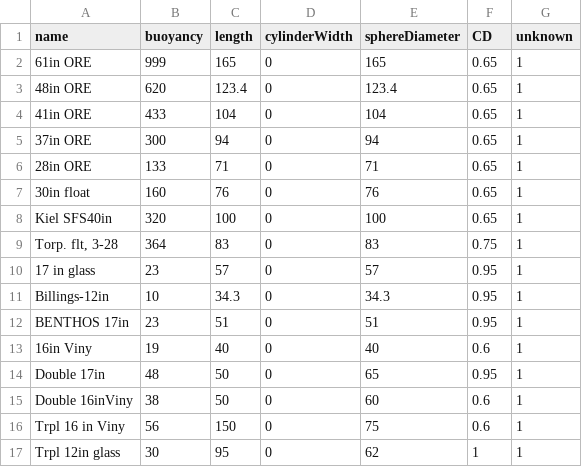
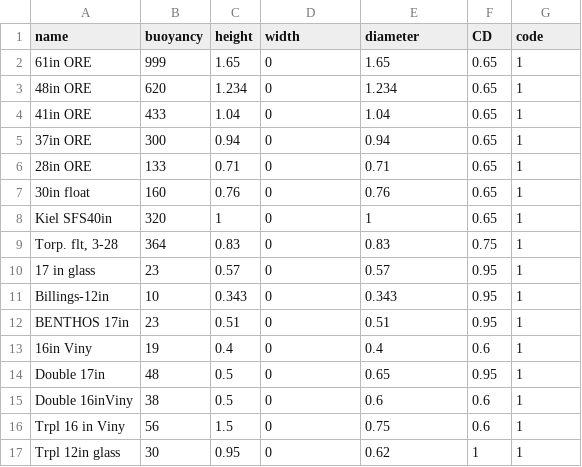
Before and after one commit to dankelley/mooring, a CSV file: create_data/floats_dewey.csv, drawn as a sheet; only a part is shown; the diff covers the shown part only.

```diff
--- a/create_data/floats_dewey.csv
+++ b/create_data/floats_dewey.csv
@@ -1,17 +1,17 @@
-"name","buoyancy","length","cylinderWidth","sphereDiameter","CD","unknown"
-"61in ORE",999,165,0,165,0.65,1
-"48in ORE",620,123.4,0,123.4,0.65,1
-"41in ORE",433,104,0,104,0.65,1
-"37in ORE",300,94,0,94,0.65,1
-"28in ORE",133,71,0,71,0.65,1
-"30in float",160,76,0,76,0.65,1
-"Kiel SFS40in",320,100,0,100,0.65,1
-"Torp. flt, 3-28",364,83,0,83,0.75,1
-"17 in glass",23,57,0,57,0.95,1
-"Billings-12in",10,34.3,0,34.3,0.95,1
-"BENTHOS 17in",23,51,0,51,0.95,1
-"16in Viny",19,40,0,40,0.6,1
-"Double 17in",48,50,0,65,0.95,1
-"Double 16inViny",38,50,0,60,0.6,1
-"Trpl 16 in Viny",56,150,0,75,0.6,1
-"Trpl 12in glass",30,95,0,62,1,1
+"name","buoyancy","height","width","diameter","CD","code"
+"61in ORE",999,1.65,0,1.65,0.65,1
+"48in ORE",620,1.234,0,1.234,0.65,1
+"41in ORE",433,1.04,0,1.04,0.65,1
+"37in ORE",300,0.94,0,0.94,0.65,1
+"28in ORE",133,0.71,0,0.71,0.65,1
+"30in float",160,0.76,0,0.76,0.65,1
+"Kiel SFS40in",320,1,0,1,0.65,1
+"Torp. flt, 3-28",364,0.83,0,0.83,0.75,1
+"17 in glass",23,0.57,0,0.57,0.95,1
+"Billings-12in",10,0.343,0,0.343,0.95,1
+"BENTHOS 17in",23,0.51,0,0.51,0.95,1
+"16in Viny",19,0.4,0,0.4,0.6,1
+"Double 17in",48,0.5,0,0.65,0.95,1
+"Double 16inViny",38,0.5,0,0.6,0.6,1
+"Trpl 16 in Viny",56,1.5,0,0.75,0.6,1
+"Trpl 12in glass",30,0.95,0,0.62,1,1
```
Also changed, not shown: 18 edited cells elsewhere in this file, create_data/chains_dewey.csv, create_data/wires_dewey.csv, 57 other files.
